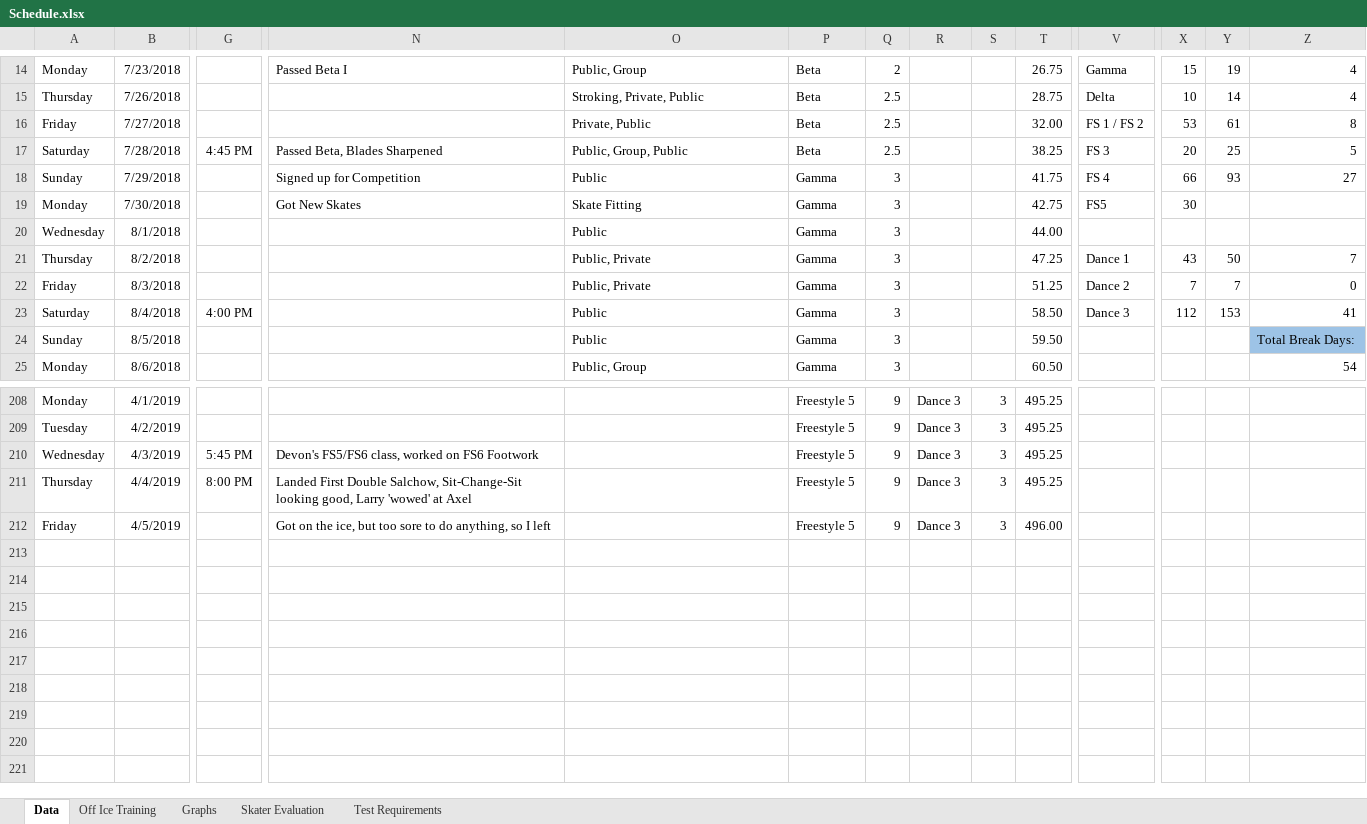
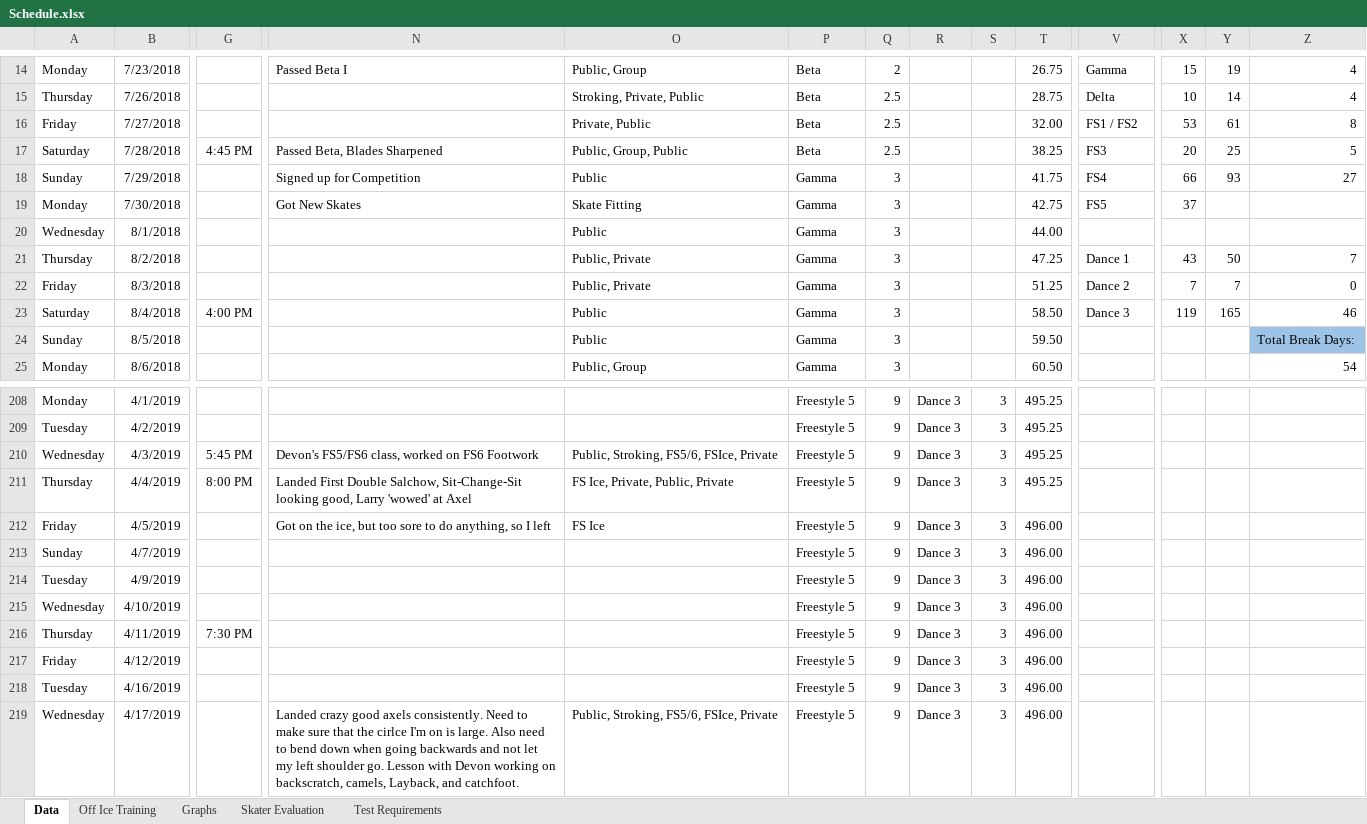
Before and after one commit to agiovengo/SkatingLog, an Excel workbook: Schedule.xlsx, sheet Data, drawn as a sheet; only a part is shown, gaps mark what is left out; values as stored, in another font and other column widths than the file's, no borders; conditional formats not drawn; rows hold the shown columns only; the diff names each change by its address in the sheet, - before the commit and + after, or states it on an @@ line.

Commit message:
Partial Update to 4/17/19
Former-commit-id: 0dbcf8440a1fdb1256bb5b7c5cddee40123550eb

```diff
--- a/Schedule.xlsx (sheet Data)
+++ b/Schedule.xlsx (sheet Data)
-V16: FS 1 / FS 2
+V16: FS1 / FS2
-V17: FS 3
+V17: FS3
-V18: FS 4
+V18: FS4
-X19: 30
+X19: 37
-X23: 112
+X23: 119
-Y23: 153
+Y23: 165
-Z23: 41
+Z23: 46
-O210: (empty)
+O210: Public, Stroking, FS5/6, FSIce, Private
-O211: (empty)
+O211: FS Ice, Private, Public, Private
-O212: (empty)
+O212: FS Ice
+row 213: Sunday | 4/7/2019 |  |  |  | Freestyle 5 | 9 | Dance 3 | 3 | 496.00
+row 214: Tuesday | 4/9/2019 |  |  |  | Freestyle 5 | 9 | Dance 3 | 3 | 496.00
+row 215: Wednesday | 4/10/2019 |  |  |  | Freestyle 5 | 9 | Dance 3 | 3 | 496.00
+row 216: Thursday | 4/11/2019 | 7:30 PM |  |  | Freestyle 5 | 9 | Dance 3 | 3 | 496.00
+row 217: Friday | 4/12/2019 |  |  |  | Freestyle 5 | 9 | Dance 3 | 3 | 496.00
+row 218: Tuesday | 4/16/2019 |  |  |  | Freestyle 5 | 9 | Dance 3 | 3 | 496.00
+row 219: Wednesday | 4/17/2019 |  | Landed crazy good axels consistently. Need to make sure that the cirlce I'm on is large. Also need to bend down when going backwards and not let my left shoulder go. Lesson with Devon working on backscratch, camels, Layback, and catchfoot. | Public, Stroking, FS5/6, FSIce, Private | Freestyle 5 | 9 | Dance 3 | 3 | 496.00
```
Also changed, not shown: formulas that keep their value, charts or pictures.
